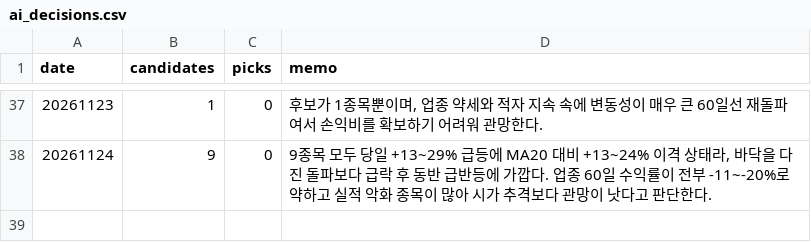
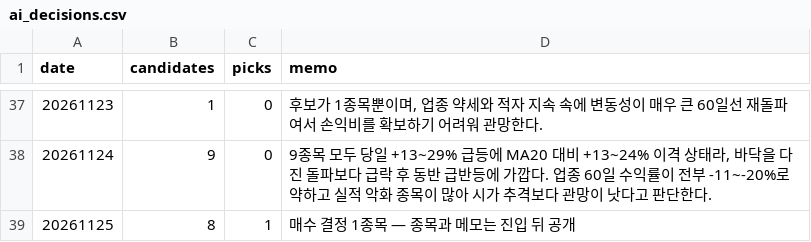
Before and after one commit to km81jik-gif/km81jik-gif.github.io, a CSV file: data/ai_decisions.csv, drawn as a sheet; only a part is shown, gaps mark what is left out.

```diff
--- a/data/ai_decisions.csv
+++ b/data/ai_decisions.csv
@@ -38 +38,2 @@
 20261124,9,0,"9종목 모두 당일 +13~29% 급등에 MA20 대비 +13~24% 이격 상태라, 바닥을 다진 돌파보다 급락 후 동반 급반등에 가깝다. 업종 60일 수익률이 전부 -11~-20%로 약하고 실적 악화 종목이 많아 시가 추격보다 관망이 낫다고 판단한다."
+20261125,8,1,매수 결정 1종목 — 종목과 메모는 진입 뒤 공개
```
Also changed, not shown: data/ai_trades.csv, 6 other files.
